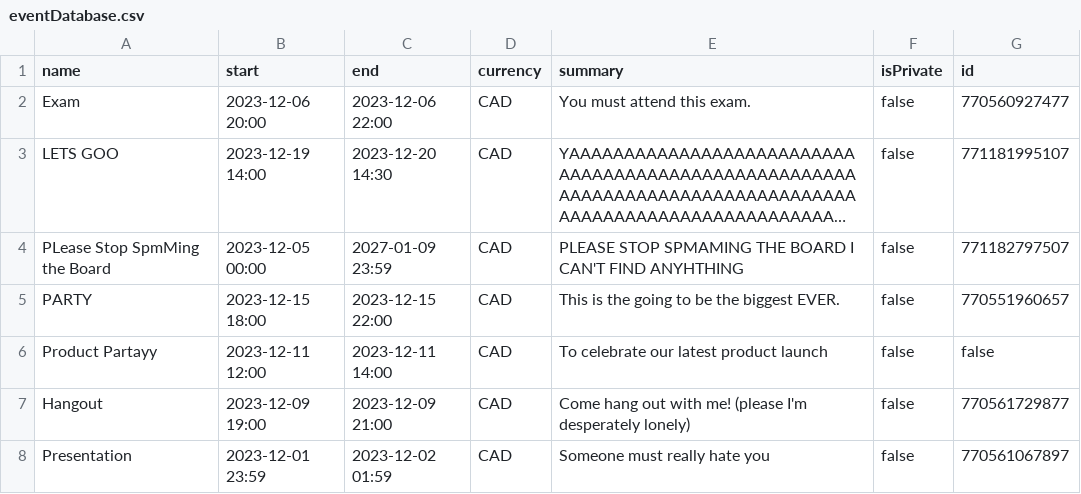
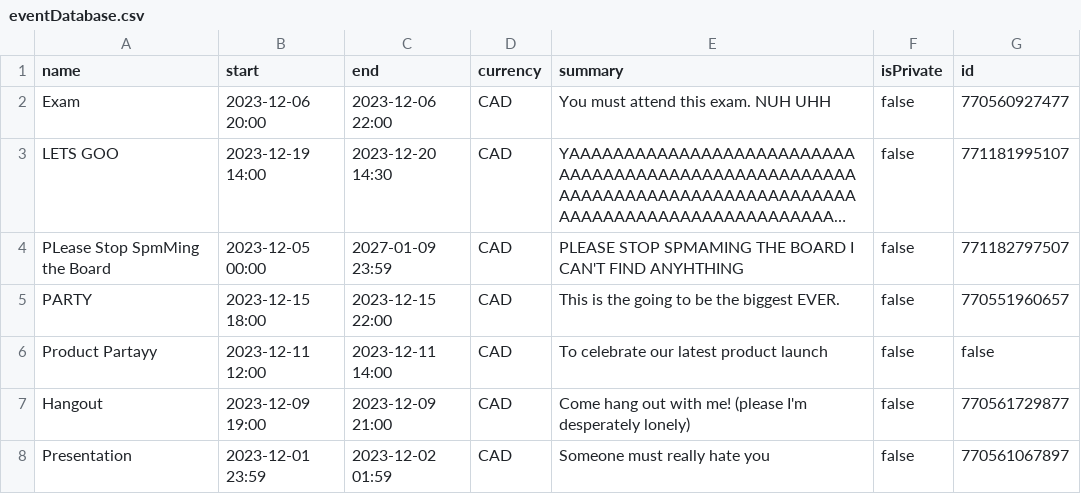
Before and after one commit to HassanFazal97/EventLink, a CSV file: src/eventDatabase.csv, drawn as a sheet; long unchanged cells end in …; the diff names each change by its address in the sheet, - before the commit and + after, or states it on an @@ line.

Commit message:
Implemented modifyEvent

```diff
--- a/src/eventDatabase.csv
+++ b/src/eventDatabase.csv
-E2 (summary): You must attend this exam.
+E2 (summary): You must attend this exam. NUH UHH
```
Also changed, not shown: 21 other files.
